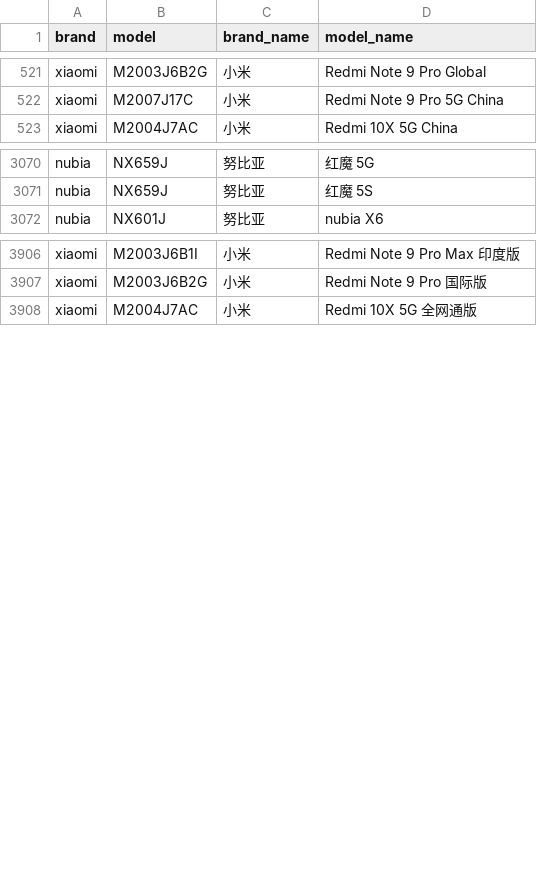
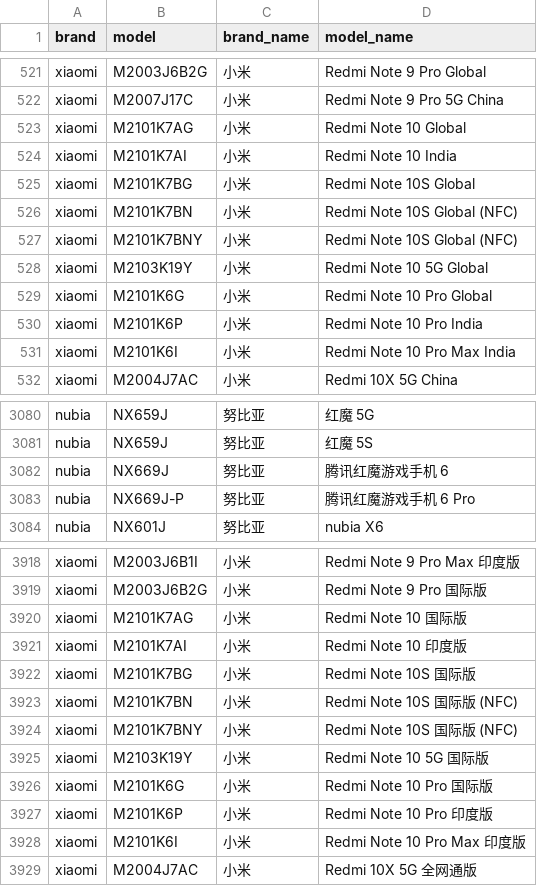
Before and after one commit to jantacy/mobilemodels, a CSV file: brand_model.csv, drawn as a sheet; only a part is shown, gaps mark what is left out; the diff covers the shown part only.

Commit message:
automated update result file

```diff
--- a/brand_model.csv
+++ b/brand_model.csv
@@ -522,2 +522,11 @@ xiaomi,M2003J6B2G,小米, Redmi Note 9 Pro Global
 xiaomi,M2007J17C,小米, Redmi Note 9 Pro 5G China
+xiaomi,M2101K7AG,小米, Redmi Note 10 Global
+xiaomi,M2101K7AI,小米, Redmi Note 10 India
+xiaomi,M2101K7BG,小米, Redmi Note 10S Global
+xiaomi,M2101K7BN,小米, Redmi Note 10S Global (NFC)
+xiaomi,M2101K7BNY,小米, Redmi Note 10S Global (NFC)
+xiaomi,M2103K19Y,小米, Redmi Note 10 5G Global
+xiaomi,M2101K6G,小米, Redmi Note 10 Pro Global
+xiaomi,M2101K6P,小米, Redmi Note 10 Pro India
+xiaomi,M2101K6I,小米, Redmi Note 10 Pro Max India
 xiaomi,M2004J7AC,小米, Redmi 10X 5G China
@@ -3071,2 +3081,4 @@ nubia,NX659J,努比亚, 红魔 5G
 nubia,NX659J,努比亚, 红魔 5S
+nubia,NX669J,努比亚, 腾讯红魔游戏手机 6
+nubia,NX669J-P,努比亚, 腾讯红魔游戏手机 6 Pro
 nubia,NX601J,努比亚, nubia X6
@@ -3907,2 +3919,11 @@ xiaomi,M2003J6B1I,小米, Redmi Note 9 Pro Max 印度版
 xiaomi,M2003J6B2G,小米, Redmi Note 9 Pro 国际版
+xiaomi,M2101K7AG,小米, Redmi Note 10 国际版
+xiaomi,M2101K7AI,小米, Redmi Note 10 印度版
+xiaomi,M2101K7BG,小米, Redmi Note 10S 国际版
+xiaomi,M2101K7BN,小米, Redmi Note 10S 国际版 (NFC)
+xiaomi,M2101K7BNY,小米, Redmi Note 10S 国际版 (NFC)
+xiaomi,M2103K19Y,小米, Redmi Note 10 5G 国际版
+xiaomi,M2101K6G,小米, Redmi Note 10 Pro 国际版
+xiaomi,M2101K6P,小米, Redmi Note 10 Pro 印度版
+xiaomi,M2101K6I,小米, Redmi Note 10 Pro Max 印度版
 xiaomi,M2004J7AC,小米, Redmi 10X 5G 全网通版
```
Also changed, not shown: 1 added row elsewhere in this file.
